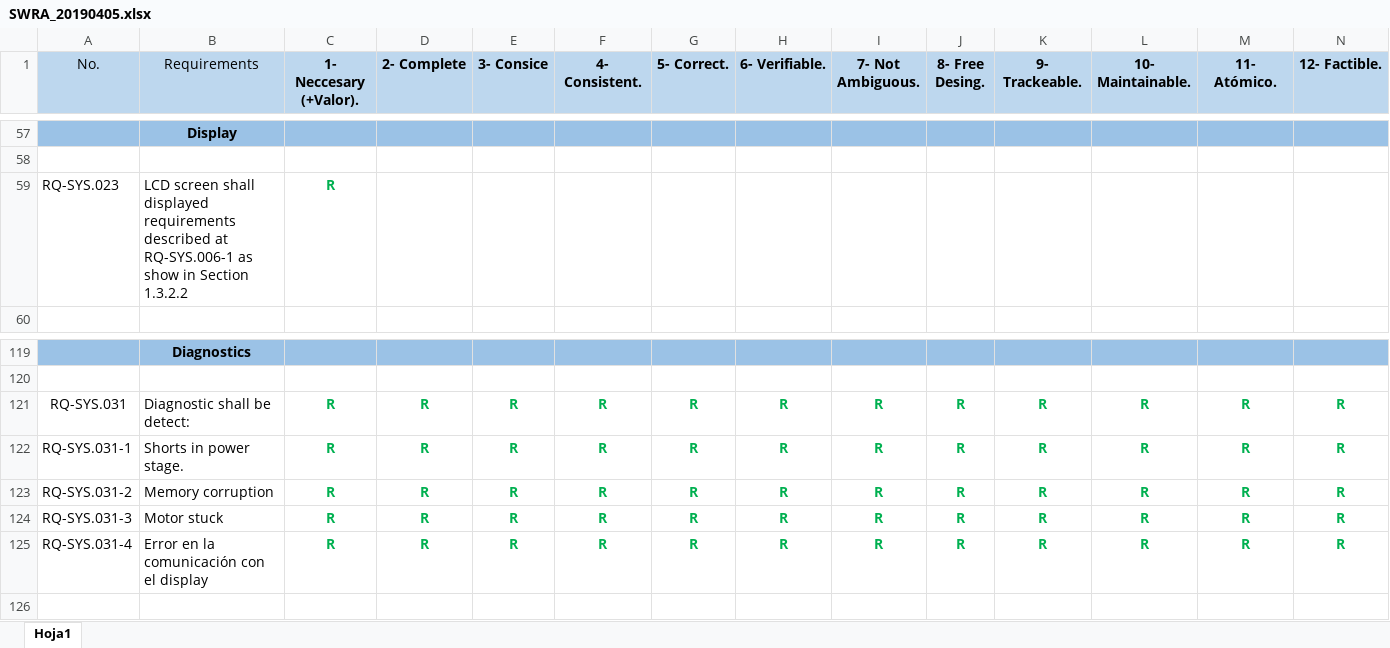
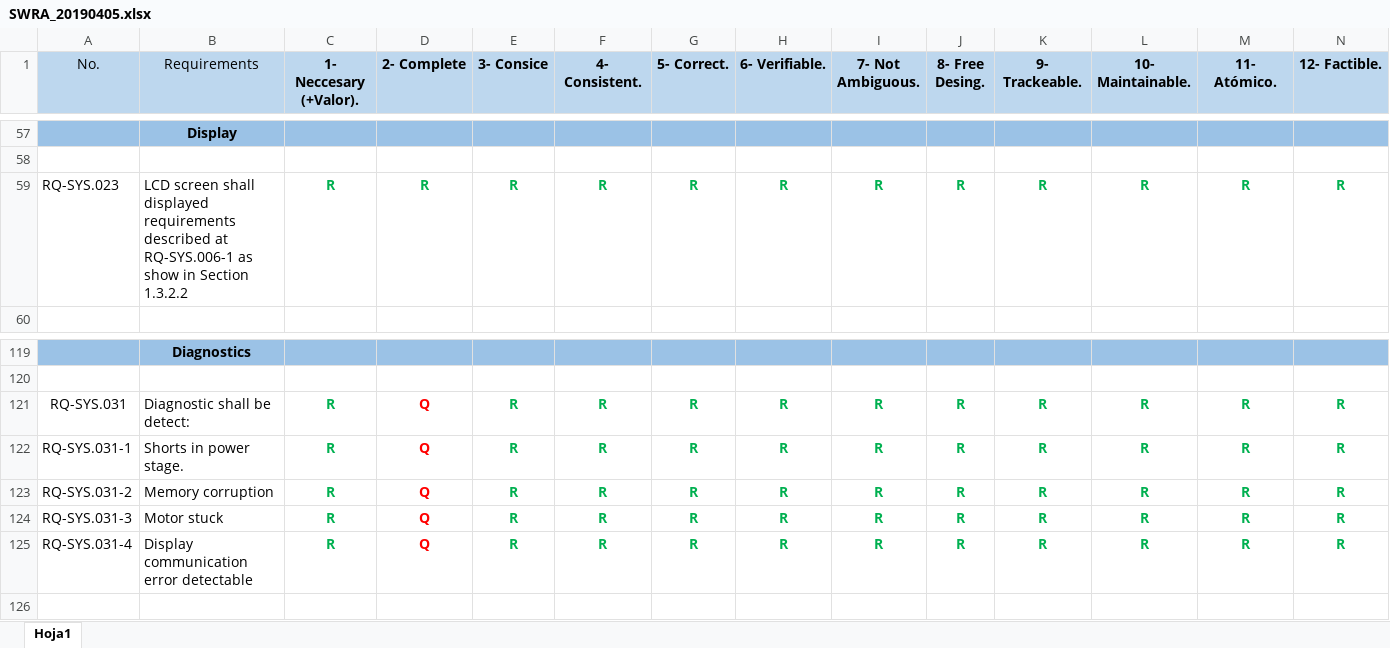
Before and after one commit to hw17/DSE_FH_PRJ, an Excel workbook: 1) Requirements/SWRA_20190405.xlsx, sheet Hoja1, drawn as a sheet; only a part is shown, gaps mark what is left out; values as stored, in another font and other column widths than the file's, no borders; removed rows and columns are numbered as before the commit, all else as after; the diff names each change by its address in the sheet, - before the commit and + after, or states it on an @@ line.

```diff
--- a/1) Requirements/SWRA_20190405.xlsx (sheet Hoja1)
+++ b/1) Requirements/SWRA_20190405.xlsx (sheet Hoja1)
-row 59: RQ-SYS.023 | LCD screen shall displayed requirements described at RQ-SYS.006-1 as show in Section 1.3.2.2 | R
+row 59: RQ-SYS.023 | LCD screen shall displayed requirements described at RQ-SYS.006-1 as show in Section 1.3.2.2 | R | R | R | R | R | R | R | R | R | R | R | R
-D121:D125 (2- Complete): R
+D121:D125 (2- Complete): Q
-D121:D125 text colour: #00B050
+D121:D125 text colour: #FF0000
-B125 (Requirements): Error en la comunicación con el display
+B125 (Requirements): Display communication error detectable
```
Also changed, not shown: 2) Planning/7. Planning_20190405.xlsx.
